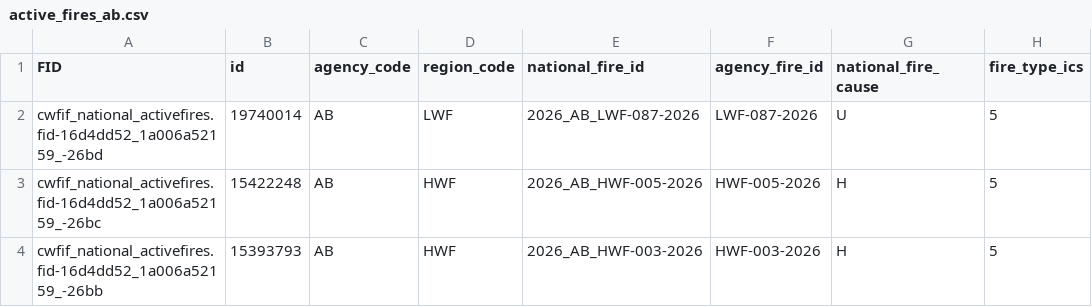
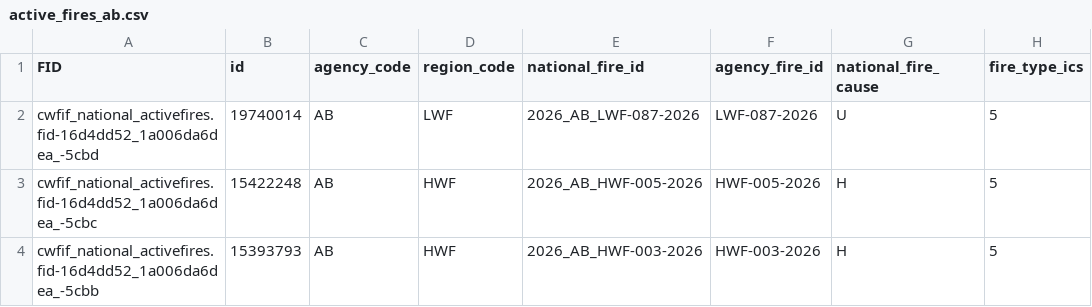
Before and after one commit to jagius/cda-air-quality-compiler, a CSV file: docs/active_fires_ab.csv, drawn as a sheet; only a part is shown; the diff names each change by its address in the sheet, - before the commit and + after, or states it on an @@ line.

```diff
--- a/docs/active_fires_ab.csv
+++ b/docs/active_fires_ab.csv
-A2 (FID): cwfif_national_activefires.fid-16d4dd52_1a006a52159_-26bd
+A2 (FID): cwfif_national_activefires.fid-16d4dd52_1a006da6dea_-5cbd
-A3 (FID): cwfif_national_activefires.fid-16d4dd52_1a006a52159_-26bc
+A3 (FID): cwfif_national_activefires.fid-16d4dd52_1a006da6dea_-5cbc
-A4 (FID): cwfif_national_activefires.fid-16d4dd52_1a006a52159_-26bb
+A4 (FID): cwfif_national_activefires.fid-16d4dd52_1a006da6dea_-5cbb
```
Also changed, not shown: docs/active_fires.csv, docs/active_fires_bc.csv, 8 other files.
